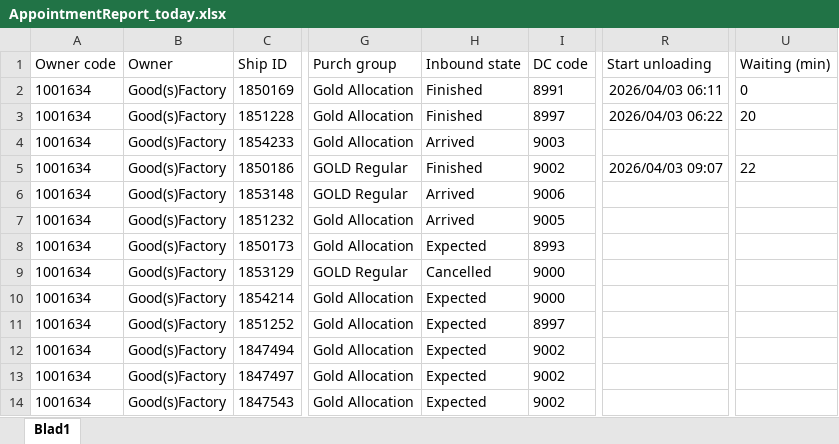
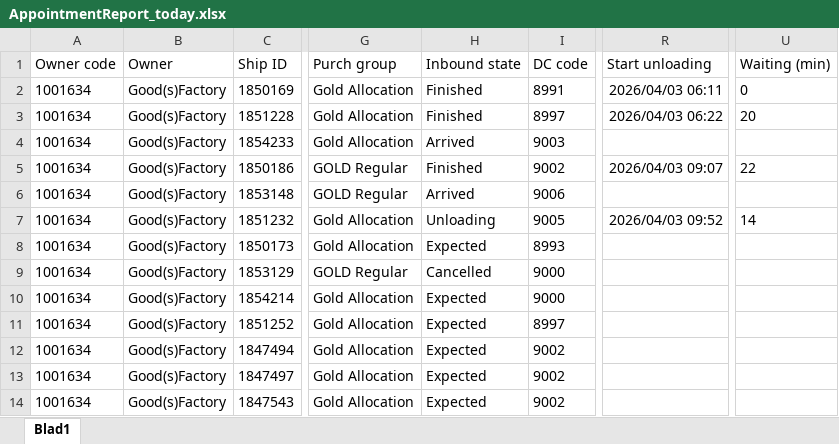
Before and after one commit to Meditatim-create/action-portal-scraper, an Excel workbook: data/AppointmentReport_today.xlsx, sheet Blad1, drawn as a sheet; only a part is shown, gaps mark what is left out; values as stored, in another font and other column widths than the file's, no borders; the diff names each change by its address in the sheet, - before the commit and + after, or states it on an @@ line.

Commit message:
Update rapport 2026-04-03 10:00

```diff
--- a/data/AppointmentReport_today.xlsx (sheet Blad1)
+++ b/data/AppointmentReport_today.xlsx (sheet Blad1)
-H7 (Inbound state): Arrived
+H7 (Inbound state): Unloading
-R7 (Start unloading): (empty)
+R7 (Start unloading): 2026/04/03 09:52
-U7 (Waiting (min)): (empty)
+U7 (Waiting (min)): 14
```
